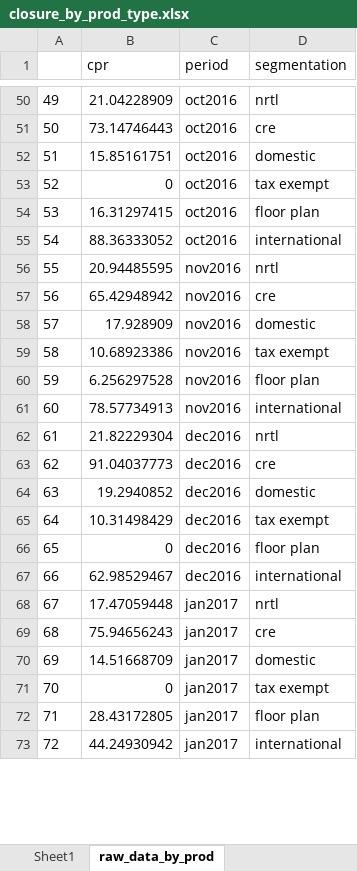
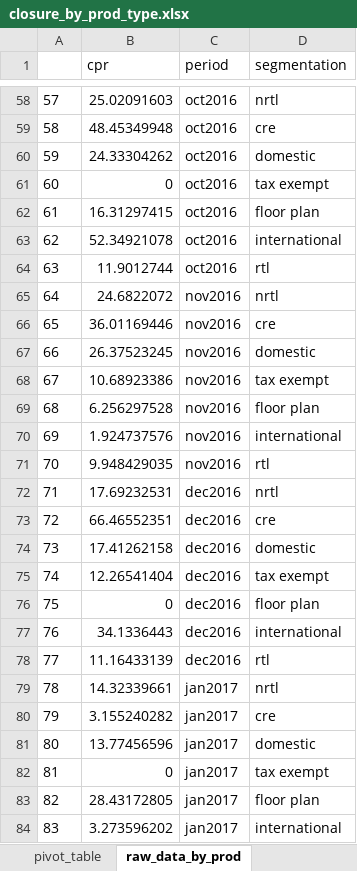
Before and after one commit to bill-sung/uc, an Excel workbook: segmentation/closure_by_prod_type.xlsx, sheet raw_data_by_prod, drawn as a sheet; only a part is shown, gaps mark what is left out; values as stored, in another font and other column widths than the file's, no borders; addresses are those after the commit; the diff covers the shown part only; the diff names each change by its address in the sheet, - before the commit and + after, or states it on an @@ line.

```diff
--- a/segmentation/closure_by_prod_type.xlsx (sheet raw_data_by_prod)
+++ b/segmentation/closure_by_prod_type.xlsx (sheet raw_data_by_prod)
-sheet tab: Sheet1
+sheet tab: pivot_table
@@ column A renumbered between rows 9 and 175 @@
-B58 (cpr): 21.04228909
+B58 (cpr): 25.02091603
-B59 (cpr): 73.14746443
+B59 (cpr): 48.45349948
-B60 (cpr): 15.85161751
+B60 (cpr): 24.33304262
-B63 (cpr): 88.36333052
+B63 (cpr): 52.34921078
+row 64: 63 | 11.9012744 | oct2016 | rtl
-B65 (cpr): 20.94485595
+B65 (cpr): 24.6822072
-B66 (cpr): 65.42948942
+B66 (cpr): 36.01169446
-B67 (cpr): 17.928909
+B67 (cpr): 26.37523245
-B70 (cpr): 78.57734913
+B70 (cpr): 1.924737576
+row 71: 70 | 9.948429035 | nov2016 | rtl
-B72 (cpr): 21.82229304
+B72 (cpr): 17.69232531
-B73 (cpr): 91.04037773
+B73 (cpr): 66.46552351
-B74 (cpr): 19.2940852
+B74 (cpr): 17.41262158
-B75 (cpr): 10.31498429
+B75 (cpr): 12.26541404
-B77 (cpr): 62.98529467
+B77 (cpr): 34.1336443
+row 78: 77 | 11.16433139 | dec2016 | rtl
-B79 (cpr): 17.47059448
+B79 (cpr): 14.32339661
-B80 (cpr): 75.94656243
+B80 (cpr): 3.155240282
-B81 (cpr): 14.51668709
+B81 (cpr): 13.77456596
-B84 (cpr): 44.24930942
+B84 (cpr): 3.273596202
```
Also changed, not shown: 22 added rows and 86 edited cells elsewhere in this sheet, sheet pivot_table, charts or pictures, segmentation/bbk_utilization.xlsx, segmentation/closure_by_seg.xlsx, 7 other files.
